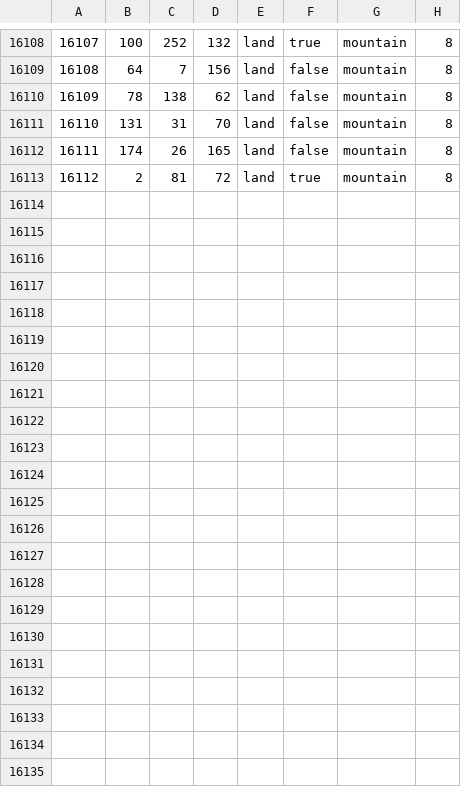
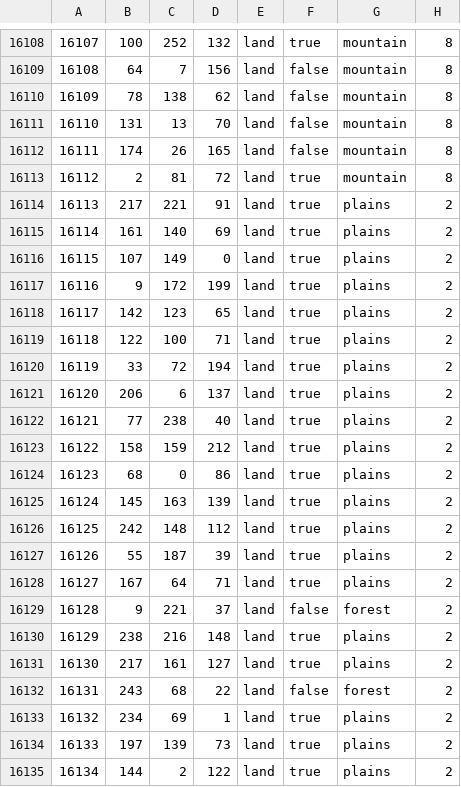
Before and after one commit to FascistThanos/TheLastBastion, a CSV file: map/definition.csv, drawn as a sheet; only a part is shown, gaps mark what is left out.

```diff
--- a/map/definition.csv
+++ b/map/definition.csv
@@ -16110,4 +16110,26 @@
 16109;78;138;62;land;false;mountain;8
-16110;131;31;70;land;false;mountain;8
+16110;131;13;70;land;false;mountain;8
 16111;174;26;165;land;false;mountain;8
 16112;2;81;72;land;true;mountain;8
+16113;217;221;91;land;true;plains;2
+16114;161;140;69;land;true;plains;2
+16115;107;149;0;land;true;plains;2
+16116;9;172;199;land;true;plains;2
+16117;142;123;65;land;true;plains;2
+16118;122;100;71;land;true;plains;2
+16119;33;72;194;land;true;plains;2
+16120;206;6;137;land;true;plains;2
+16121;77;238;40;land;true;plains;2
+16122;158;159;212;land;true;plains;2
+16123;68;0;86;land;true;plains;2
+16124;145;163;139;land;true;plains;2
+16125;242;148;112;land;true;plains;2
+16126;55;187;39;land;true;plains;2
+16127;167;64;71;land;true;plains;2
+16128;9;221;37;land;false;forest;2
+16129;238;216;148;land;true;plains;2
+16130;217;161;127;land;true;plains;2
+16131;243;68;22;land;false;forest;2
+16132;234;69;1;land;true;plains;2
+16133;197;139;73;land;true;plains;2
+16134;144;2;122;land;true;plains;2
```
Also changed, not shown: map/adjacencies.csv, 14 other files.
